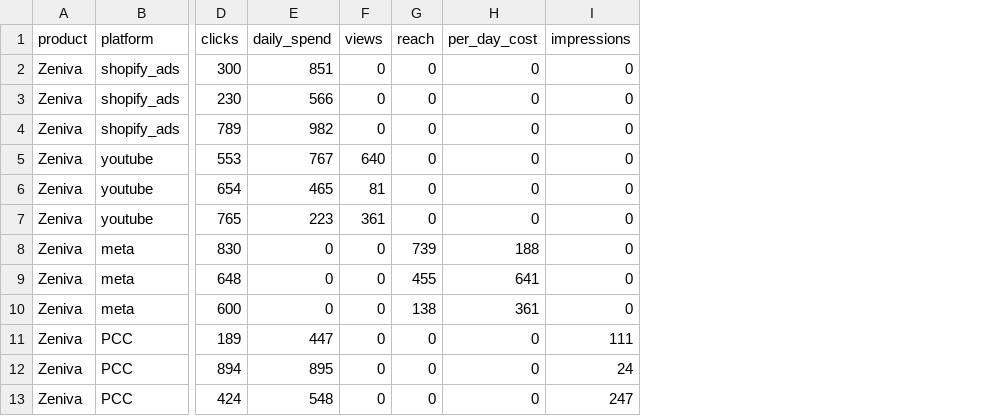
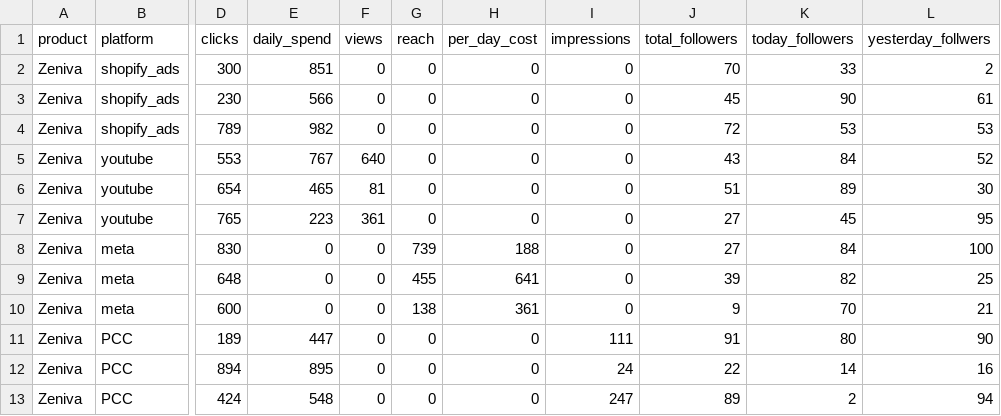
Before and after one commit to shumExarta/Dashboard-Products, a CSV file: data/zeniva_social.csv, drawn as a sheet; only a part is shown, gaps mark what is left out; the diff names each change by its address in the sheet, - before the commit and + after, or states it on an @@ line.

```diff
--- a/data/zeniva_social.csv
+++ b/data/zeniva_social.csv
+column J (total_followers), rows 2-13: 70 | 45 | 72 | 43 | 51 | 27 | 27 | 39 | 9 | 91 | 22 | 89
+column K (today_followers), rows 2-13: 33 | 90 | 53 | 84 | 89 | 45 | 84 | 82 | 70 | 80 | 14 | 2
+column L (yesterday_follwers), rows 2-13: 2 | 61 | 53 | 52 | 30 | 95 | 100 | 25 | 21 | 90 | 16 | 94
```
Also changed, not shown: 4 other files.
